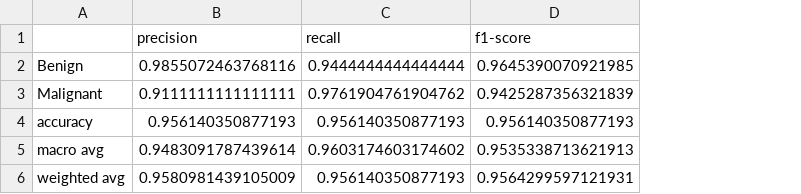
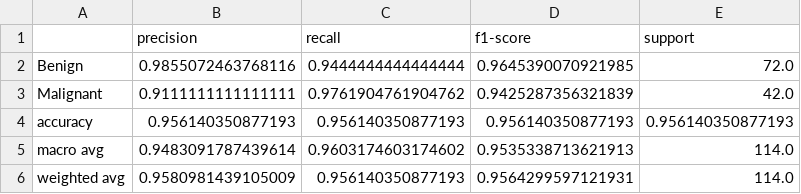
Before and after one commit to hugokwok0119/DSCI_522_Group37, a CSV file: results/classification_report.csv, drawn as a sheet; the diff names each change by its address in the sheet, - before the commit and + after, or states it on an @@ line.

```diff
--- a/results/classification_report.csv
+++ b/results/classification_report.csv
+column E (support), rows 2-6: 72.0 | 42.0 | 0.956140350877193 | 114.0 | 114.0
```
Also changed, not shown: results/svm_grid_results.csv, results/svm_top10.csv, 34 other files.
